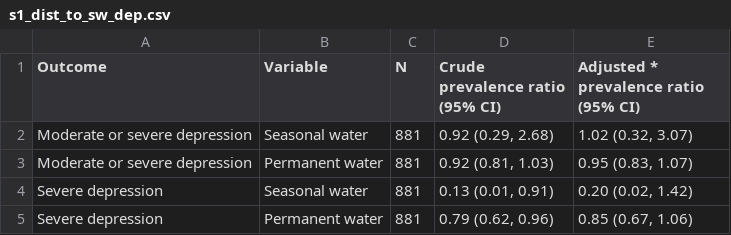
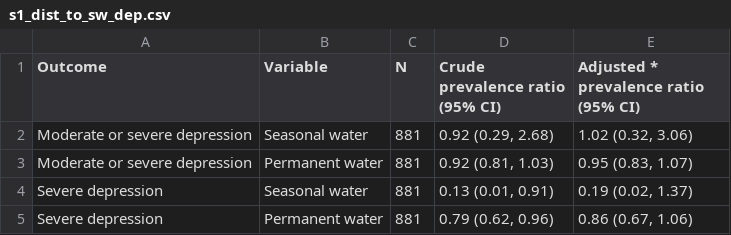
Before and after one commit to jadebc/flood-depression-public, a CSV file: tables/s1_dist_to_sw_dep.csv, drawn as a sheet.

```diff
--- a/tables/s1_dist_to_sw_dep.csv
+++ b/tables/s1_dist_to_sw_dep.csv
@@ -1,5 +1,5 @@
 "Outcome","Variable","N","Crude prevalence ratio (95% CI)","Adjusted * prevalence ratio (95% CI)"
-"Moderate or severe depression","Seasonal water",881,"0.92 (0.29, 2.68)","1.02 (0.32, 3.07)"
+"Moderate or severe depression","Seasonal water",881,"0.92 (0.29, 2.68)","1.02 (0.32, 3.06)"
 "Moderate or severe depression","Permanent water",881,"0.92 (0.81, 1.03)","0.95 (0.83, 1.07)"
-"Severe depression","Seasonal water",881,"0.13 (0.01, 0.91)","0.20 (0.02, 1.42)"
-"Severe depression","Permanent water",881,"0.79 (0.62, 0.96)","0.85 (0.67, 1.06)"
+"Severe depression","Seasonal water",881,"0.13 (0.01, 0.91)","0.19 (0.02, 1.37)"
+"Severe depression","Permanent water",881,"0.79 (0.62, 0.96)","0.86 (0.67, 1.06)"
```
Also changed, not shown: tables/s2_dist_to_sw_epds.csv, tables/table3_flood_dep.csv, 3 other files.
